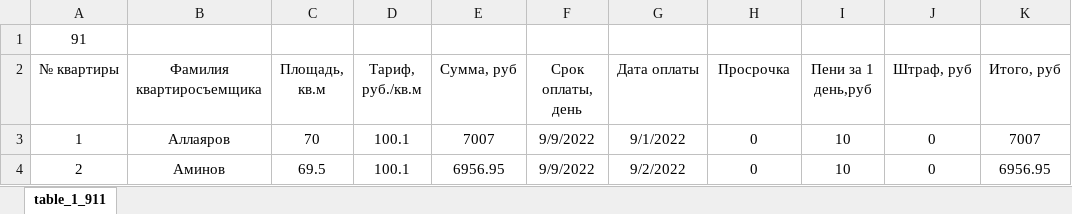
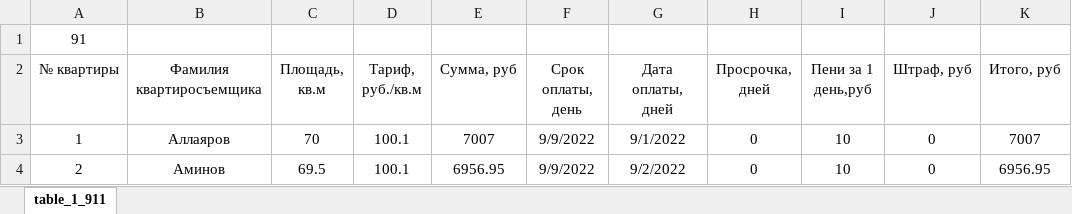
Before and after one commit to Ilya-Petrovich/IT_LR, an Excel workbook: LR3/table_1_91.xlsx, sheet table_1_911, drawn as a sheet; only a part is shown; values as stored, in another font and other column widths than the file's, no borders; the diff names each change by its address in the sheet, - before the commit and + after, or states it on an @@ line.

Commit message:
LR3

```diff
--- a/LR3/table_1_91.xlsx (sheet table_1_911)
+++ b/LR3/table_1_91.xlsx (sheet table_1_911)
-G2: Дата оплаты
+G2: Дата оплаты, дней
-H2: Просрочка
+H2: Просрочка, дней
```
